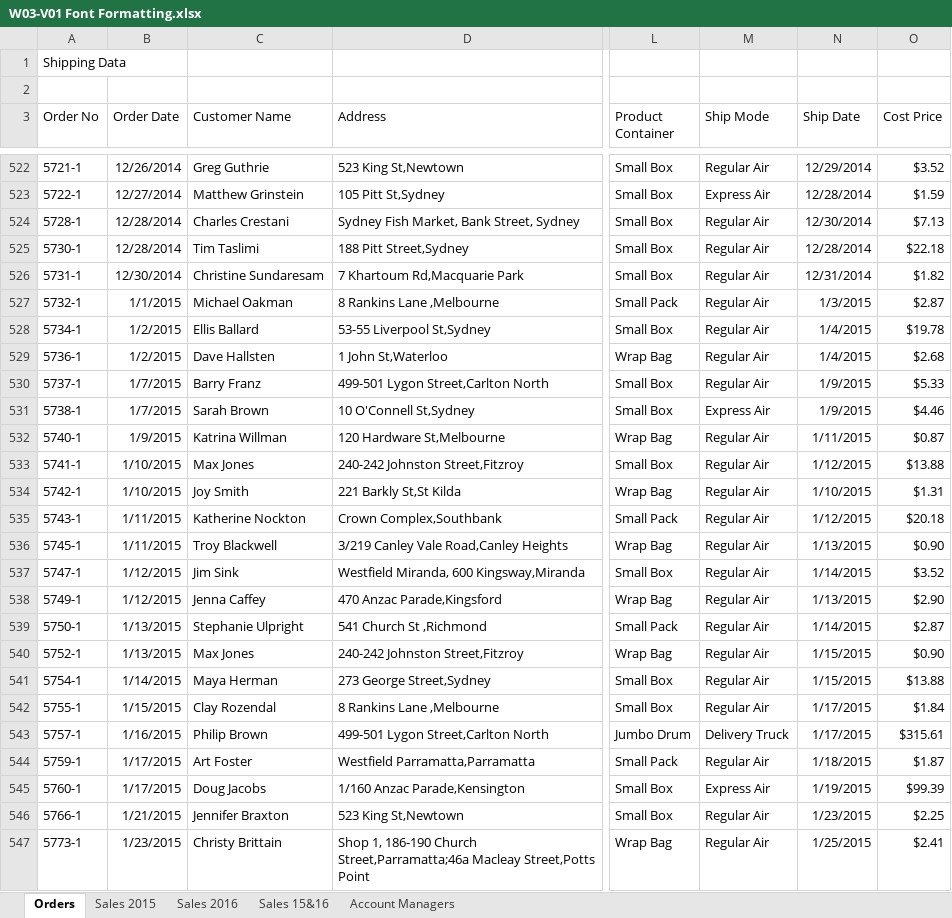
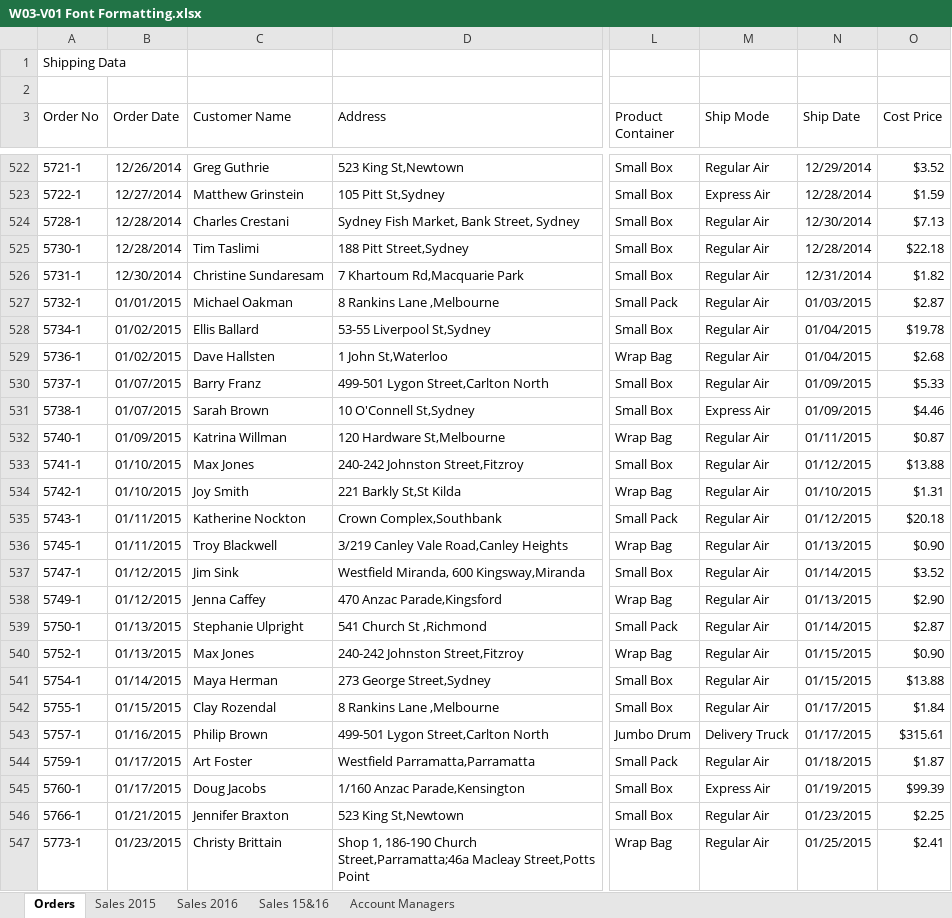
Before and after one commit to arghanath007/Data-Science, an Excel workbook: Data Analyst/Excel/Week 3/W03-V01 Font Formatting.xlsx, sheet Orders, drawn as a sheet; only a part is shown, gaps mark what is left out; values as stored, in another font and other column widths than the file's, no borders; the diff covers the shown part only; the diff names each change by its address in the sheet, - before the commit and + after, or states it on an @@ line.

```diff
--- a/Data Analyst/Excel/Week 3/W03-V01 Font Formatting.xlsx (sheet Orders)
+++ b/Data Analyst/Excel/Week 3/W03-V01 Font Formatting.xlsx (sheet Orders)
-B527 (Order Date): 1/1/2015
+B527 (Order Date): 01/01/2015
-N527 (Ship Date): 1/3/2015
+N527 (Ship Date): 01/03/2015
-B528:B529 (Order Date): 1/2/2015
+B528:B529 (Order Date): 01/02/2015
-N528:N529 (Ship Date): 1/4/2015
+N528:N529 (Ship Date): 01/04/2015
-B530:B531 (Order Date): 1/7/2015
+B530:B531 (Order Date): 01/07/2015
-N530:N531 (Ship Date): 1/9/2015
+N530:N531 (Ship Date): 01/09/2015
-B532 (Order Date): 1/9/2015
+B532 (Order Date): 01/09/2015
-N532 (Ship Date): 1/11/2015
+N532 (Ship Date): 01/11/2015
-B533:B534 (Order Date): 1/10/2015
+B533:B534 (Order Date): 01/10/2015
-N533 (Ship Date): 1/12/2015
+N533 (Ship Date): 01/12/2015
-N534 (Ship Date): 1/10/2015
+N534 (Ship Date): 01/10/2015
-B535:B536 (Order Date): 1/11/2015
+B535:B536 (Order Date): 01/11/2015
-N535 (Ship Date): 1/12/2015
+N535 (Ship Date): 01/12/2015
-N536 (Ship Date): 1/13/2015
+N536 (Ship Date): 01/13/2015
-B537:B538 (Order Date): 1/12/2015
+B537:B538 (Order Date): 01/12/2015
-N537 (Ship Date): 1/14/2015
+N537 (Ship Date): 01/14/2015
-N538 (Ship Date): 1/13/2015
+N538 (Ship Date): 01/13/2015
-B539:B540 (Order Date): 1/13/2015
+B539:B540 (Order Date): 01/13/2015
-N539 (Ship Date): 1/14/2015
+N539 (Ship Date): 01/14/2015
-N540:N541 (Ship Date): 1/15/2015
+N540:N541 (Ship Date): 01/15/2015
-B541 (Order Date): 1/14/2015
+B541 (Order Date): 01/14/2015
-B542 (Order Date): 1/15/2015
+B542 (Order Date): 01/15/2015
-N542:N543 (Ship Date): 1/17/2015
+N542:N543 (Ship Date): 01/17/2015
-B543 (Order Date): 1/16/2015
+B543 (Order Date): 01/16/2015
-B544:B545 (Order Date): 1/17/2015
+B544:B545 (Order Date): 01/17/2015
-N544 (Ship Date): 1/18/2015
+N544 (Ship Date): 01/18/2015
-N545 (Ship Date): 1/19/2015
+N545 (Ship Date): 01/19/2015
-B546 (Order Date): 1/21/2015
+B546 (Order Date): 01/21/2015
-N546 (Ship Date): 1/23/2015
+N546 (Ship Date): 01/23/2015
-B547 (Order Date): 1/23/2015
+B547 (Order Date): 01/23/2015
-N547 (Ship Date): 1/25/2015
+N547 (Ship Date): 01/25/2015
```
Also changed, not shown: 1652 edited cells elsewhere in this sheet, sheet Sales 2016, 10 other files.
